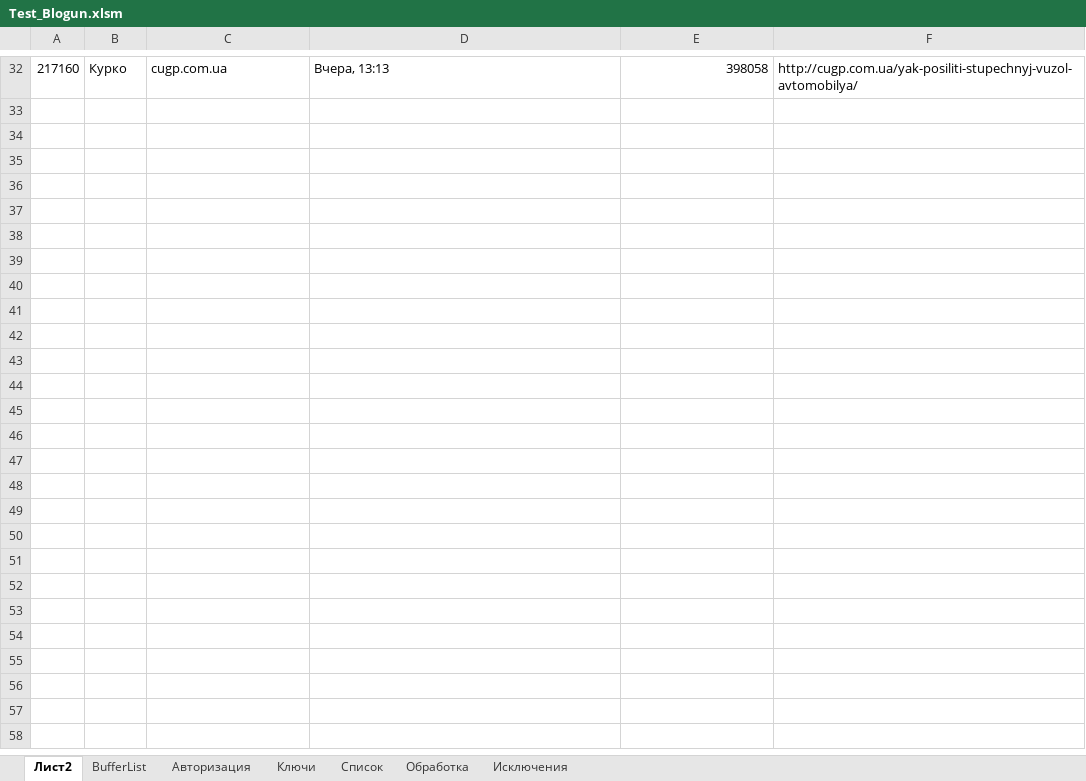
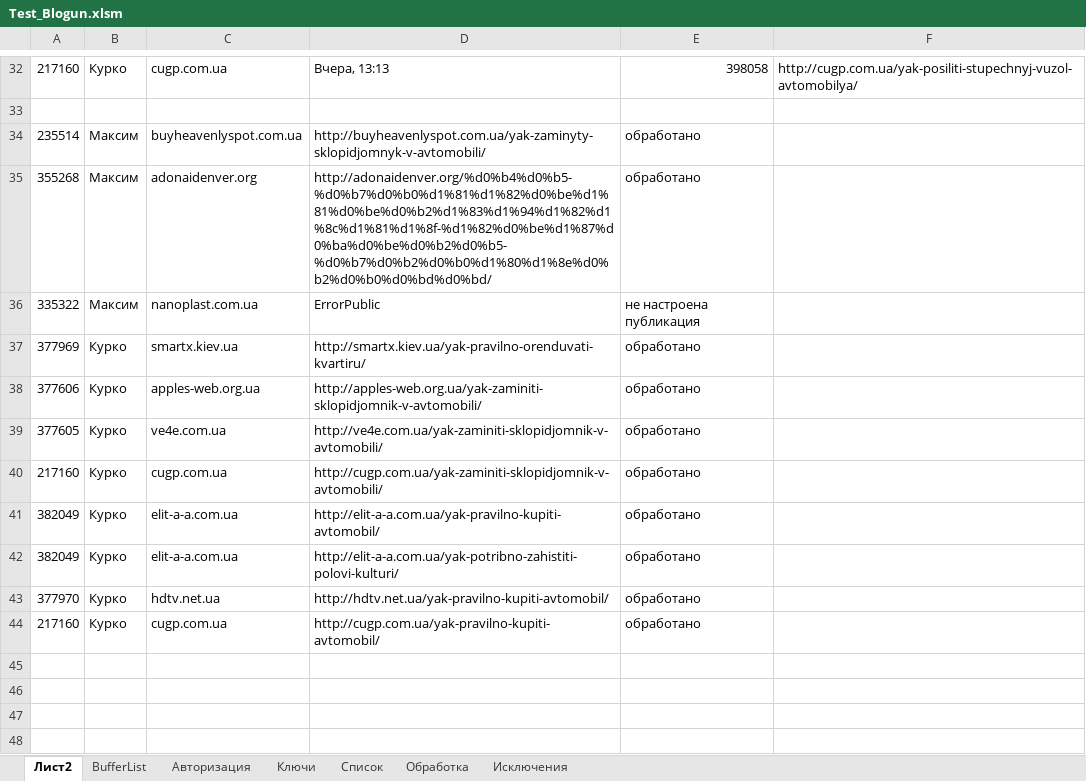
Before and after one commit to Goodron1981/MyMacros-master, an Excel workbook: Test_Blogun.xlsm, sheet Лист2, drawn as a sheet; only a part is shown, gaps mark what is left out; the shorter side is filled out with more unchanged rows; values as stored, in another font and other column widths than the file's, no borders; the diff names each change by its address in the sheet, - before the commit and + after, or states it on an @@ line.

```diff
--- a/Test_Blogun.xlsm (sheet Лист2)
+++ b/Test_Blogun.xlsm (sheet Лист2)
-row 34: (empty)
+row 34: 235514 | Максим | buyheavenlyspot.com.ua | http://buyheavenlyspot.com.ua/yak-zaminyty-sklopidjomnyk-v-avtomobili/ | обработано
-row 35: (empty)
+row 35: 355268 | Максим | adonaidenver.org | http://adonaidenver.org/%d0%b4%d0%b5-%d0%b7%d0%b0%d1%81%d1%82%d0%be%d1%81%d0%be%d0%b2%d1%83%d1%94%d1%82%d1%8c%d1%81%d1%8f-%d1%82%d0%be%d1%87%d0%ba%d0%be%d0%b2%d0%b5-%d0%b7%d0%b2%d0%b0%d1%80%d1%8e%d0%b2%d0%b0%d0%bd%d0%bd/ | обработано
-row 36: (empty)
+row 36: 335322 | Максим | nanoplast.com.ua | ErrorPublic | не настроена публикация
-row 37: (empty)
+row 37: 377969 | Курко | smartx.kiev.ua | http://smartx.kiev.ua/yak-pravilno-orenduvati-kvartiru/ | обработано
-row 38: (empty)
+row 38: 377606 | Курко | apples-web.org.ua | http://apples-web.org.ua/yak-zaminiti-sklopidjomnik-v-avtomobili/ | обработано
-row 39: (empty)
+row 39: 377605 | Курко | ve4e.com.ua | http://ve4e.com.ua/yak-zaminiti-sklopidjomnik-v-avtomobili/ | обработано
-row 40: (empty)
+row 40: 217160 | Курко | cugp.com.ua | http://cugp.com.ua/yak-zaminiti-sklopidjomnik-v-avtomobili/ | обработано
-row 41: (empty)
+row 41: 382049 | Курко | elit-a-a.com.ua | http://elit-a-a.com.ua/yak-pravilno-kupiti-avtomobil/ | обработано
-row 42: (empty)
+row 42: 382049 | Курко | elit-a-a.com.ua | http://elit-a-a.com.ua/yak-potribno-zahistiti-polovi-kulturi/ | обработано
-row 43: (empty)
+row 43: 377970 | Курко | hdtv.net.ua | http://hdtv.net.ua/yak-pravilno-kupiti-avtomobil/ | обработано
-row 44: (empty)
+row 44: 217160 | Курко | cugp.com.ua | http://cugp.com.ua/yak-pravilno-kupiti-avtomobil/ | обработано
```
Also changed, not shown: sheet Обработка, sheet Список, sheet Ключи, Test.xlsm, Тестовая версия.xlsm, 1 other file.
